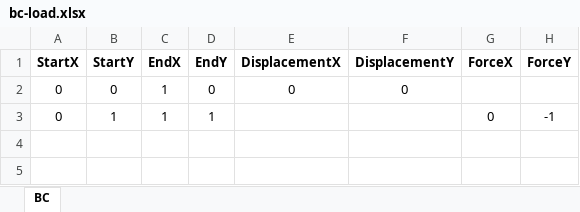
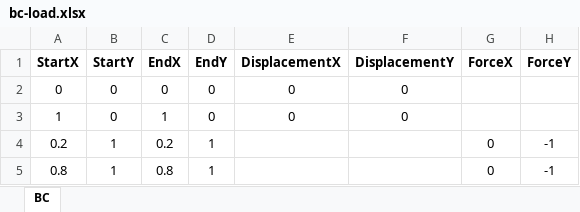
Before and after one commit to abolfazl-ai/topology-optimization, an Excel workbook: single-material/bc-load.xlsx, sheet BC, drawn as a sheet; values as stored, in another font and other column widths than the file's, no borders; addresses are those after the commit; the diff names each change by its address in the sheet, - before the commit and + after, or states it on an @@ line.

```diff
--- a/single-material/bc-load.xlsx (sheet BC)
+++ b/single-material/bc-load.xlsx (sheet BC)
-C2 (EndX): 1
+C2 (EndX): 0
+row 3: 1 | 0 | 1 | 0 | 0 | 0
-A4 (StartX): 0
+A4 (StartX): 0.2
-C4 (EndX): 1
+C4 (EndX): 0.2
+row 5: 0.8 | 1 | 0.8 | 1 |  |  | 0 | -1
```
Also changed, not shown: 7 other files.
